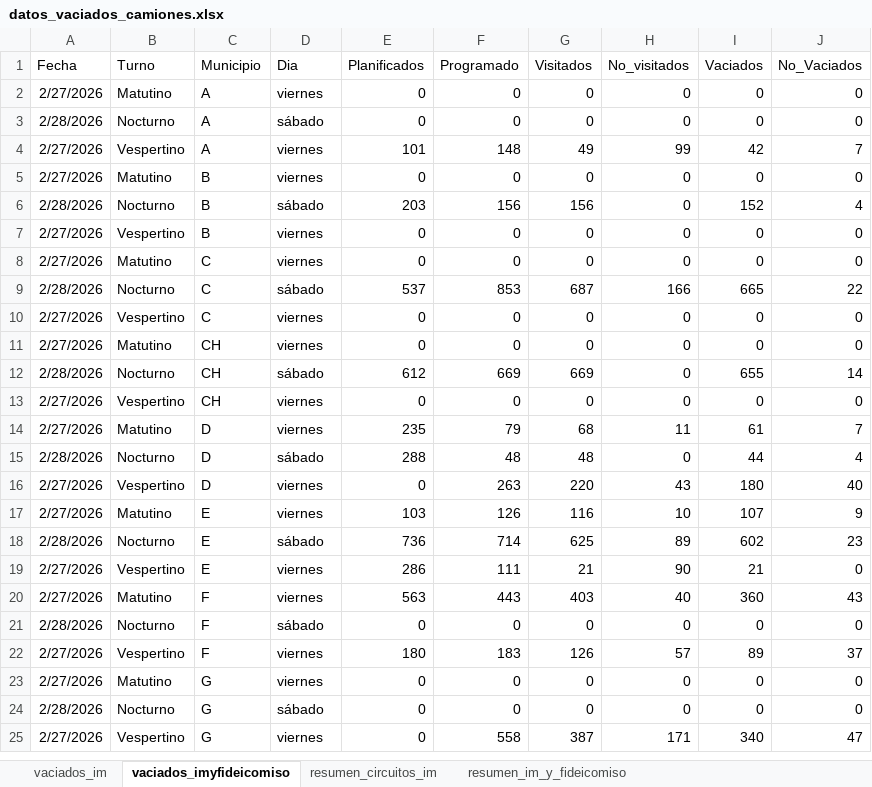
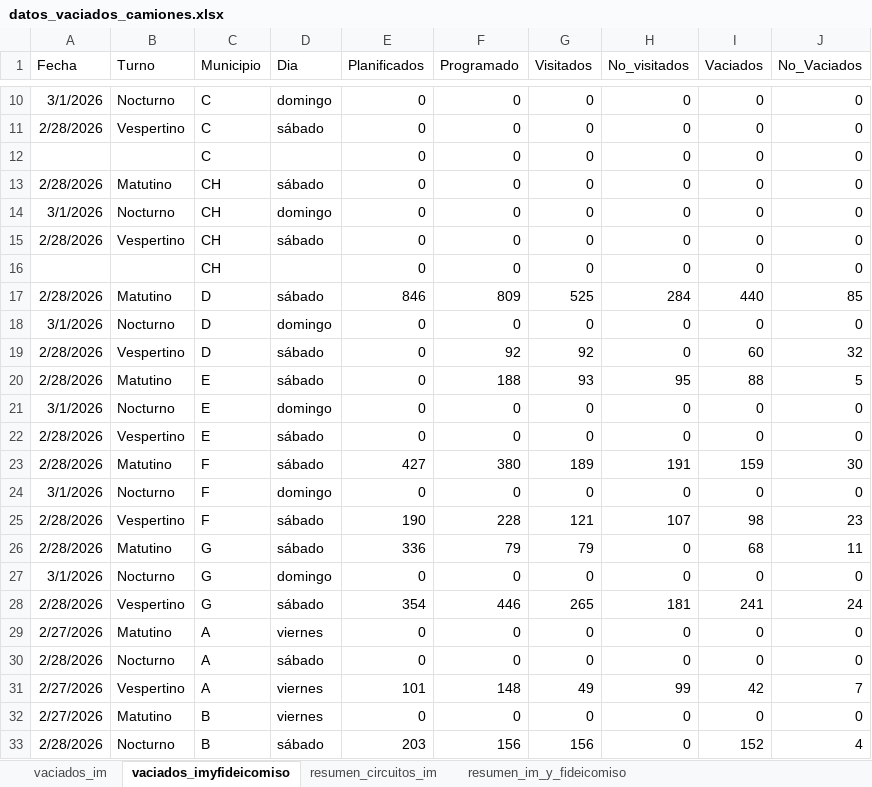
Before and after one commit to liottinicolas/APP_nuevoinforme, an Excel workbook: scripts/visitados/datos_vaciados_camiones.xlsx, sheet vaciados_imyfideicomiso, drawn as a sheet; only a part is shown, gaps mark what is left out; the shorter side is filled out with more unchanged rows; values as stored, in another font and other column widths than the file's, no borders; the diff covers the shown part only; the diff names each change by its address in the sheet, - before the commit and + after, or states it on an @@ line.

```diff
--- a/scripts/visitados/datos_vaciados_camiones.xlsx (sheet vaciados_imyfideicomiso)
+++ b/scripts/visitados/datos_vaciados_camiones.xlsx (sheet vaciados_imyfideicomiso)
+row 10: 3/1/2026 | Nocturno | C | domingo | 0 | 0 | 0 | 0 | 0 | 0
+row 11: 2/28/2026 | Vespertino | C | sábado | 0 | 0 | 0 | 0 | 0 | 0
+row 12:  |  | C |  | 0 | 0 | 0 | 0 | 0 | 0
+row 13: 2/28/2026 | Matutino | CH | sábado | 0 | 0 | 0 | 0 | 0 | 0
+row 14: 3/1/2026 | Nocturno | CH | domingo | 0 | 0 | 0 | 0 | 0 | 0
+row 15: 2/28/2026 | Vespertino | CH | sábado | 0 | 0 | 0 | 0 | 0 | 0
+row 16:  |  | CH |  | 0 | 0 | 0 | 0 | 0 | 0
+row 17: 2/28/2026 | Matutino | D | sábado | 846 | 809 | 525 | 284 | 440 | 85
+row 18: 3/1/2026 | Nocturno | D | domingo | 0 | 0 | 0 | 0 | 0 | 0
+row 19: 2/28/2026 | Vespertino | D | sábado | 0 | 92 | 92 | 0 | 60 | 32
+row 20: 2/28/2026 | Matutino | E | sábado | 0 | 188 | 93 | 95 | 88 | 5
+row 21: 3/1/2026 | Nocturno | E | domingo | 0 | 0 | 0 | 0 | 0 | 0
+row 22: 2/28/2026 | Vespertino | E | sábado | 0 | 0 | 0 | 0 | 0 | 0
+row 23: 2/28/2026 | Matutino | F | sábado | 427 | 380 | 189 | 191 | 159 | 30
+row 24: 3/1/2026 | Nocturno | F | domingo | 0 | 0 | 0 | 0 | 0 | 0
+row 25: 2/28/2026 | Vespertino | F | sábado | 190 | 228 | 121 | 107 | 98 | 23
+row 26: 2/28/2026 | Matutino | G | sábado | 336 | 79 | 79 | 0 | 68 | 11
+row 27: 3/1/2026 | Nocturno | G | domingo | 0 | 0 | 0 | 0 | 0 | 0
+row 28: 2/28/2026 | Vespertino | G | sábado | 354 | 446 | 265 | 181 | 241 | 24
```
Also changed, not shown: 10 added rows elsewhere in this sheet, sheet vaciados_im, sheet resumen_im_y_fideicomiso, sheet resumen_circuitos_im, 21 other files.
